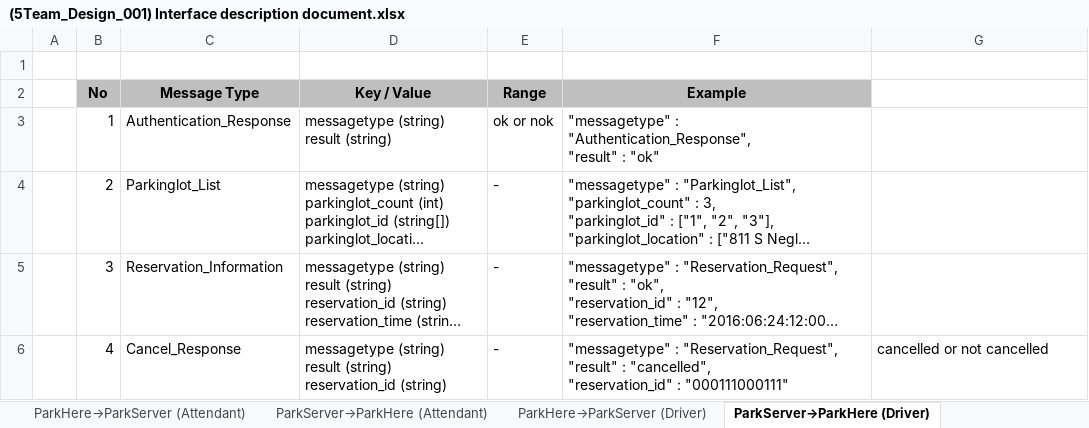
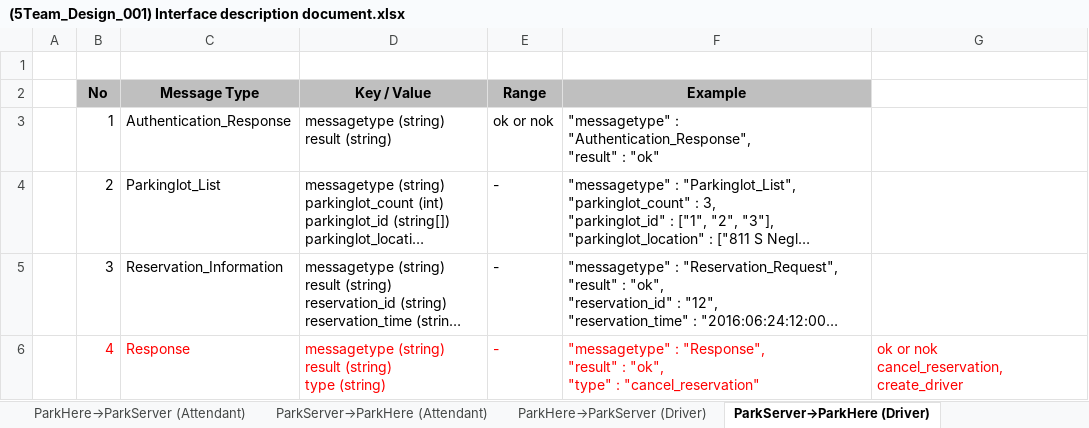
Before and after one commit to iluvjinhee/SureParkSystem, an Excel workbook: DesignDocument/(5Team_Design_001) Interface description document.xlsx, sheet ParkServer→ParkHere (Driver), drawn as a sheet; long unchanged cells end in …; values as stored, in another font and other column widths than the file's, no borders; ↵ is a line break in a cell; the diff names each change by its address in the sheet, - before the commit and + after, or states it on an @@ line.

```diff
--- a/DesignDocument/(5Team_Design_001) Interface description document.xlsx (sheet ParkServer→ParkHere (Driver))
+++ b/DesignDocument/(5Team_Design_001) Interface description document.xlsx (sheet ParkServer→ParkHere (Driver))
-B6:G6 text colour: black
+B6:G6 text colour: #FF0000
-C6 (Message Type): Cancel_Response
+C6 (Message Type): Response
-D6 (Key / Value): …result (string) ↵ reservation_id (string)
+D6 (Key / Value): …result (string) ↵ type (string)
-F6 (Example): "messagetype" : "Reservation_Request", ↵ "result" : "cancelled", ↵ "reservation_id" : "000111000111"
+F6 (Example): "messagetype" : "Response", ↵ "result" : "ok", ↵ "type" : "cancel_reservation"
-G6: cancelled or not cancelled
+G6: ok or nok ↵ cancel_reservation, create_driver
```
Also changed, not shown: sheet ParkHere→ParkServer (Driver), other sheet tabs, 4 other files.
